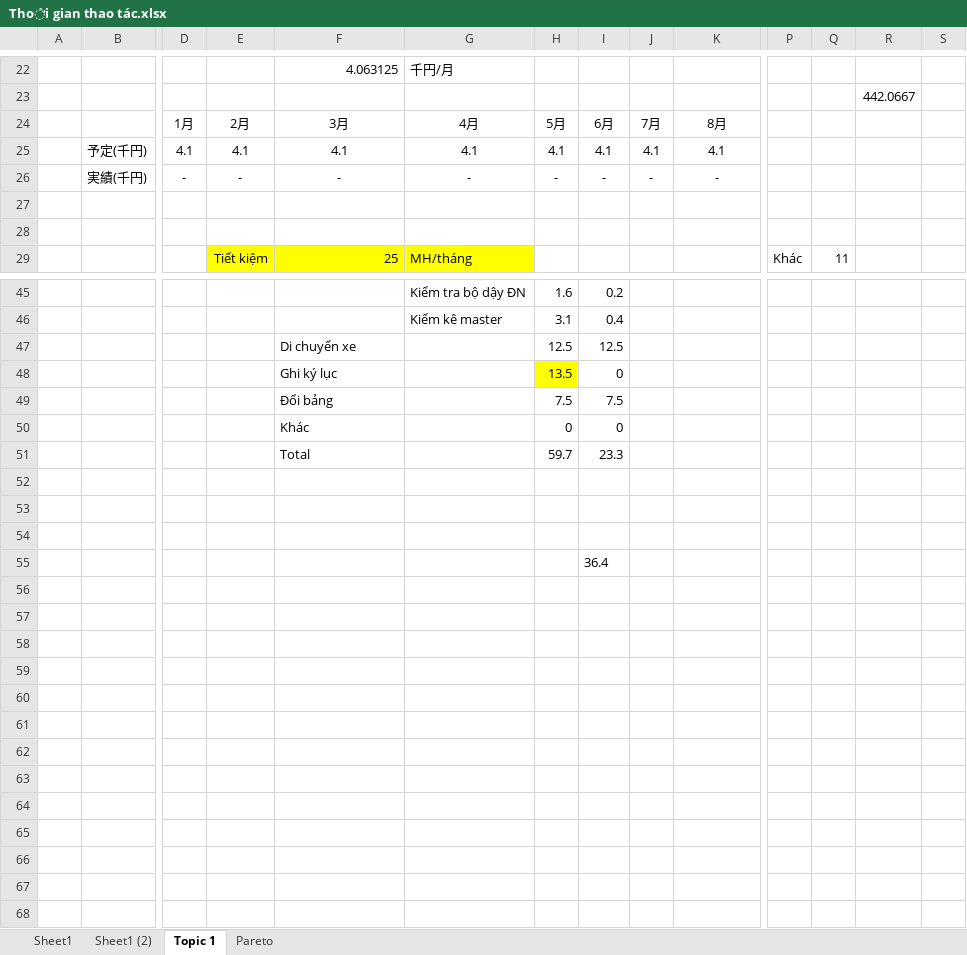
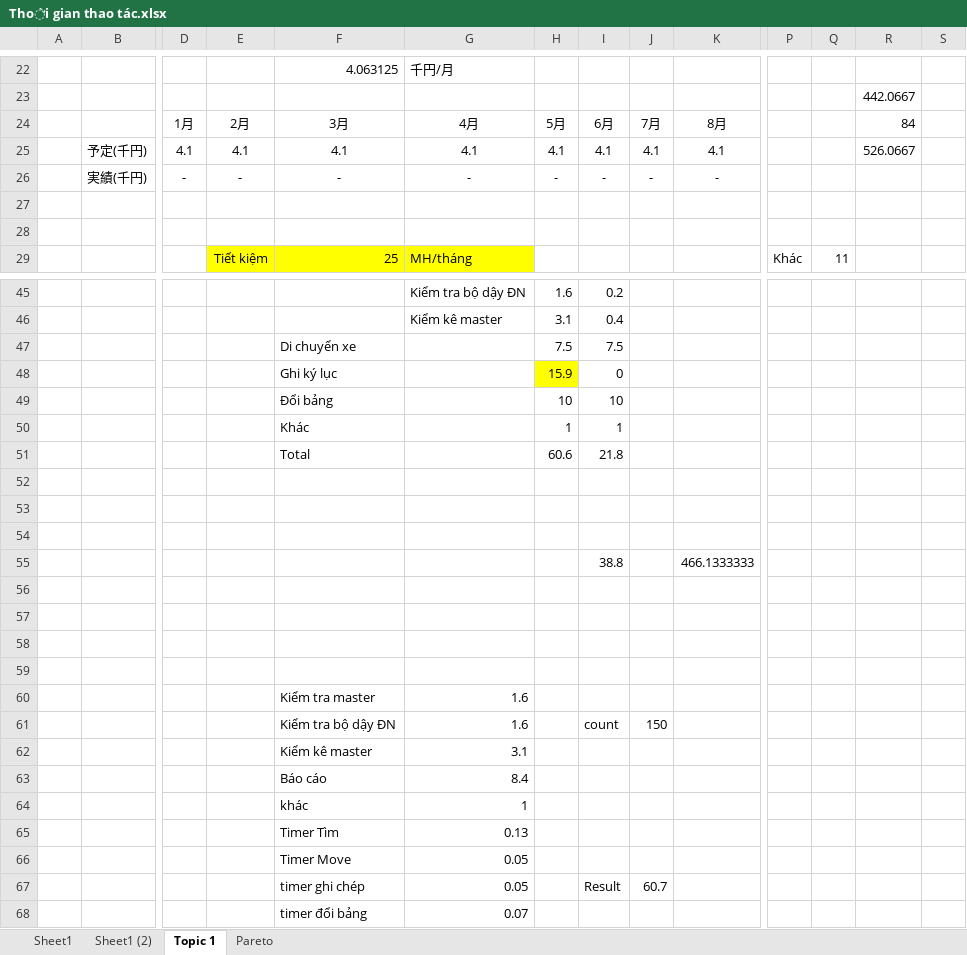
Before and after one commit to bachlo97/Kaizen_report, an Excel workbook: Thời gian thao tác.xlsx, sheet Topic 1, drawn as a sheet; only a part is shown, gaps mark what is left out; values as stored, in another font and other column widths than the file's, no borders; removed rows and columns are numbered as before the commit, all else as after; rows hold the shown columns only; the diff covers the shown part only; the diff names each change by its address in the sheet, - before the commit and + after, or states it on an @@ line.

```diff
--- a/Thời gian thao tác.xlsx (sheet Topic 1)
+++ b/Thời gian thao tác.xlsx (sheet Topic 1)
-R24: (empty)
+R24: 84
-R25: (empty)
+R25: 526.0667
-row 47:  |  |  |  | Di chuyển xe |  | 12.5 | 12.5
-row 48:  |  |  |  | Ghi ký lục |  | 13.5 | 0
-F47: Đổi bảng
+F47: Di chuyển xe
-row 50:  |  |  |  | Khác |  | 0 | 0
-row 51:  |  |  |  | Total |  | 59.7 | 23.3
+row 48:  |  |  |  | Ghi ký lục |  | 15.9 | 0
+row 49:  |  |  |  | Đổi bảng |  | 10 | 10
+row 50:  |  |  |  | Khác |  | 1 | 1
+row 51:  |  |  |  | Total |  | 60.6 | 21.8
+row 55:  |  |  |  |  |  |  | 38.8 |  | 466.1333333
-I56: 36.4
+I56: (empty)
+row 57: (empty)
+row 58: (empty)
+row 59: (empty)
+row 60:  |  |  |  | Kiểm tra master | 1.6
+row 61:  |  |  |  | Kiểm tra bộ dậy ĐN | 1.6 |  | count | 150
+row 62:  |  |  |  | Kiểm kê master | 3.1
+row 63:  |  |  |  | Báo cáo | 8.4
+row 64:  |  |  |  | khác | 1
+row 65:  |  |  |  | Timer Tìm | 0.13
+row 66:  |  |  |  | Timer Move | 0.05
+row 67:  |  |  |  | timer ghi chép | 0.05 |  | Result | 60.7
+row 68:  |  |  |  | timer đổi bảng | 0.07
```
Also changed, not shown: 4 edited cells elsewhere in this sheet, sheet Sheet1 (2), sheet Pareto, formulas that keep their value, hidden cells, charts or pictures, 1 other file.
